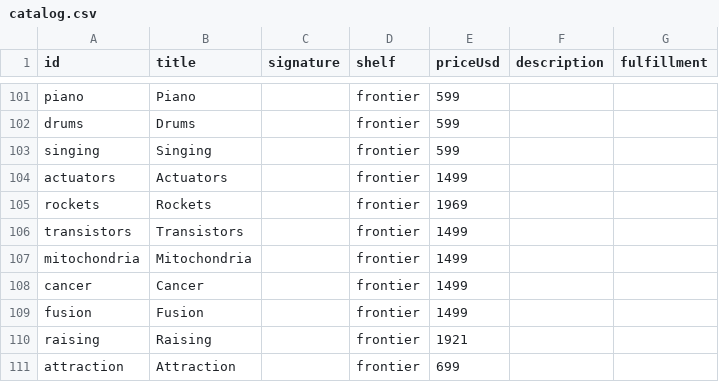
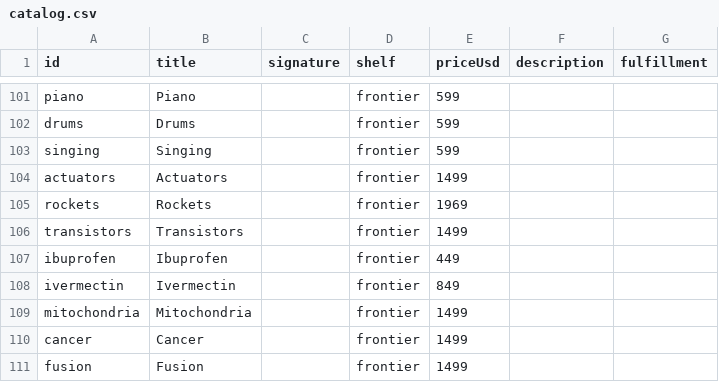
Before and after one commit to breck7/knowbooks.com, a CSV file: catalog.csv, drawn as a sheet; only a part is shown, gaps mark what is left out; the shorter side is filled out with more unchanged rows; the diff names each change by its address in the sheet, - before the commit and + after, or states it on an @@ line.

```diff
--- a/catalog.csv
+++ b/catalog.csv
+row 107: ibuprofen | Ibuprofen |  | frontier | 449
+row 108: ivermectin | Ivermectin |  | frontier | 849
```
Also changed, not shown: 5 other files.
